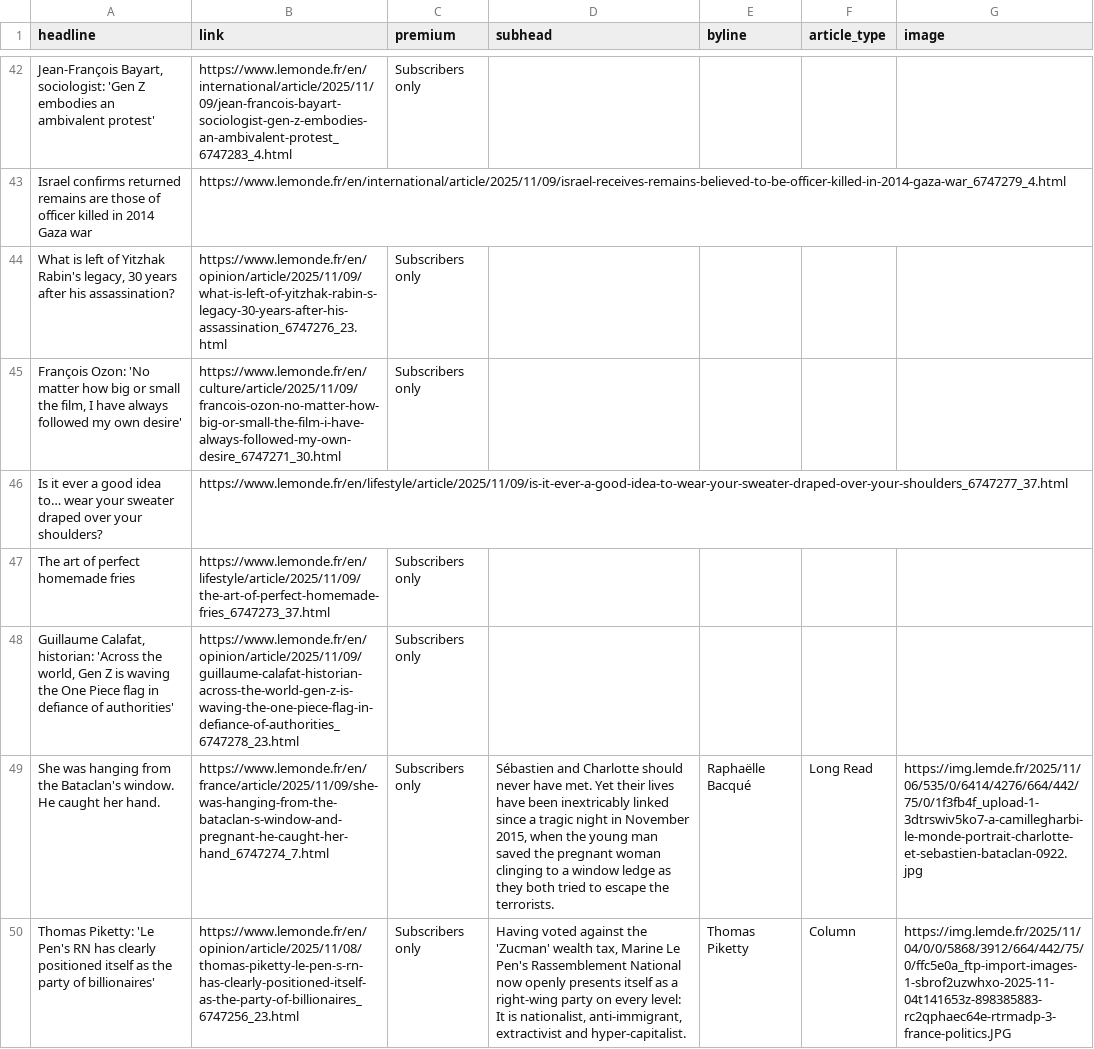
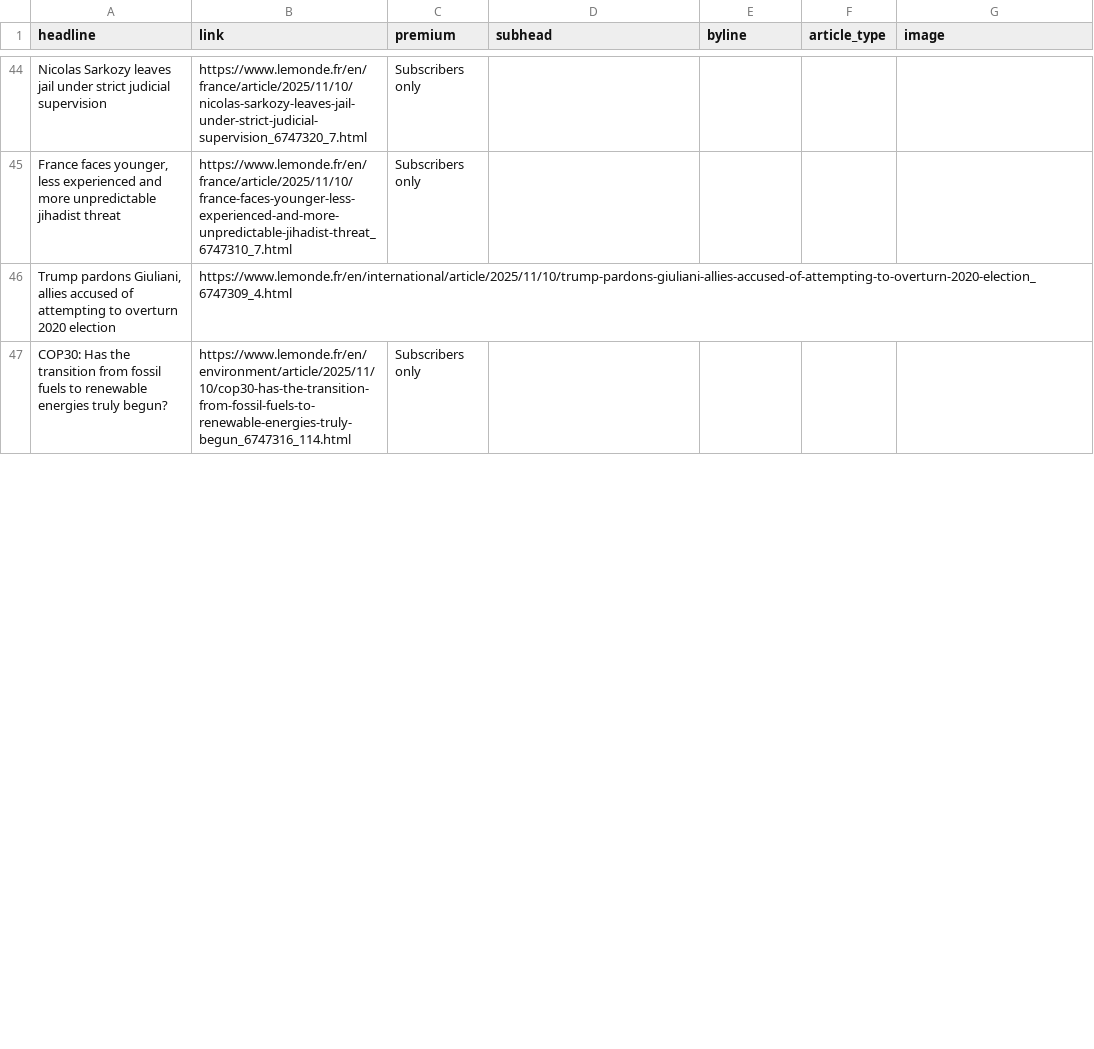
Before and after one commit to teodoracurcic/scraping, a CSV file: le_monde.csv, drawn as a sheet; only a part is shown, gaps mark what is left out; removed rows and columns are numbered as before the commit, all else as after; the diff covers the shown part only; the diff names each change by its address in the sheet, - before the commit and + after, or states it on an @@ line.

```diff
--- a/le_monde.csv
+++ b/le_monde.csv
-A44 (headline): Jean-François Bayart, sociologist: 'Gen Z embodies an ambivalent protest'
+A44 (headline): Nicolas Sarkozy leaves jail under strict judicial supervision
-B44 (link): https://www.lemonde.fr/en/international/article/2025/11/09/jean-francois-bayart-sociologist-gen-z-embodies-an-ambivalent-protest_6747283_4.html
+B44 (link): https://www.lemonde.fr/en/france/article/2025/11/10/nicolas-sarkozy-leaves-jail-under-strict-judicial-supervision_6747320_7.html
-row 43: Israel confirms returned remains are those of officer killed in 2014 Gaza war | https://www.lemonde.fr/en/international/article/2025/11/09/israel-receives-remains-believed-to-be-officer-killed-in-2014-gaza-war_6747279_4.html
-row 44: What is left of Yitzhak Rabin's legacy, 30 years after his assassination? | https://www.lemonde.fr/en/opinion/article/2025/11/09/what-is-left-of-yitzhak-rabin-s-legacy-30-years-after-his-assassination_6747276_23.html | Subscribers only
-A45 (headline): François Ozon: 'No matter how big or small the film, I have always followed my own desire'
+A45 (headline): France faces younger, less experienced and more unpredictable jihadist threat
-B45 (link): https://www.lemonde.fr/en/culture/article/2025/11/09/francois-ozon-no-matter-how-big-or-small-the-film-i-have-always-followed-my-own-desire_6747271_30.html
+B45 (link): https://www.lemonde.fr/en/france/article/2025/11/10/france-faces-younger-less-experienced-and-more-unpredictable-jihadist-threat_6747310_7.html
-row 46: Is it ever a good idea to… wear your sweater draped over your shoulders? | https://www.lemonde.fr/en/lifestyle/article/2025/11/09/is-it-ever-a-good-idea-to-wear-your-sweater-draped-over-your-shoulders_6747277_37.html
-row 47: The art of perfect homemade fries | https://www.lemonde.fr/en/lifestyle/article/2025/11/09/the-art-of-perfect-homemade-fries_6747273_37.html | Subscribers only
+row 46: Trump pardons Giuliani, allies accused of attempting to overturn 2020 election | https://www.lemonde.fr/en/international/article/2025/11/10/trump-pardons-giuliani-allies-accused-of-attempting-to-overturn-2020-election_6747309_4.html
-A47 (headline): Guillaume Calafat, historian: 'Across the world, Gen Z is waving the One Piece flag in defiance of authorities'
+A47 (headline): COP30: Has the transition from fossil fuels to renewable energies truly begun?
-B47 (link): https://www.lemonde.fr/en/opinion/article/2025/11/09/guillaume-calafat-historian-across-the-world-gen-z-is-waving-the-one-piece-flag-in-defiance-of-authorities_6747278_23.html
+B47 (link): https://www.lemonde.fr/en/environment/article/2025/11/10/cop30-has-the-transition-from-fossil-fuels-to-renewable-energies-truly-begun_6747316_114.html
-row 49: She was hanging from the Bataclan's window. He caught her hand. | https://www.lemonde.fr/en/france/article/2025/11/09/she-was-hanging-from-the-bataclan-s-window-and-pregnant-he-caught-her-hand_6747274_7.html | Subscribers only | Sébastien and Charlotte should never have met. Yet their lives have been inextricably linked since a tragic night in November 2015, when the young man saved the pregnant woman clinging to a window ledge as they both tried to escape the terrorists. | Raphaëlle Bacqué | Long Read | https://img.lemde.fr/2025/11/06/535/0/6414/4276/664/442/75/0/1f3fb4f_upload-1-3dtrswiv5ko7-a-camillegharbi-le-monde-portrait-charlotte-et-sebastien-bataclan-0922.jpg
-row 50: Thomas Piketty: 'Le Pen's RN has clearly positioned itself as the party of billionaires' | https://www.lemonde.fr/en/opinion/article/2025/11/08/thomas-piketty-le-pen-s-rn-has-clearly-positioned-itself-as-the-party-of-billionaires_6747256_23.html | Subscribers only | Having voted against the 'Zucman' wealth tax, Marine Le Pen's Rassemblement National now openly presents itself as a right-wing party on every level: It is nationalist, anti-immigrant, extractivist and hyper-capitalist. | Thomas Piketty | Column | https://img.lemde.fr/2025/11/04/0/0/5868/3912/664/442/75/0/ffc5e0a_ftp-import-images-1-sbrof2uzwhxo-2025-11-04t141653z-898385883-rc2qphaec64e-rtrmadp-3-france-politics.JPG
```
Also changed, not shown: 19 added rows, 14 removed rows, 1 moved row and 35 edited cells elsewhere in this file.
